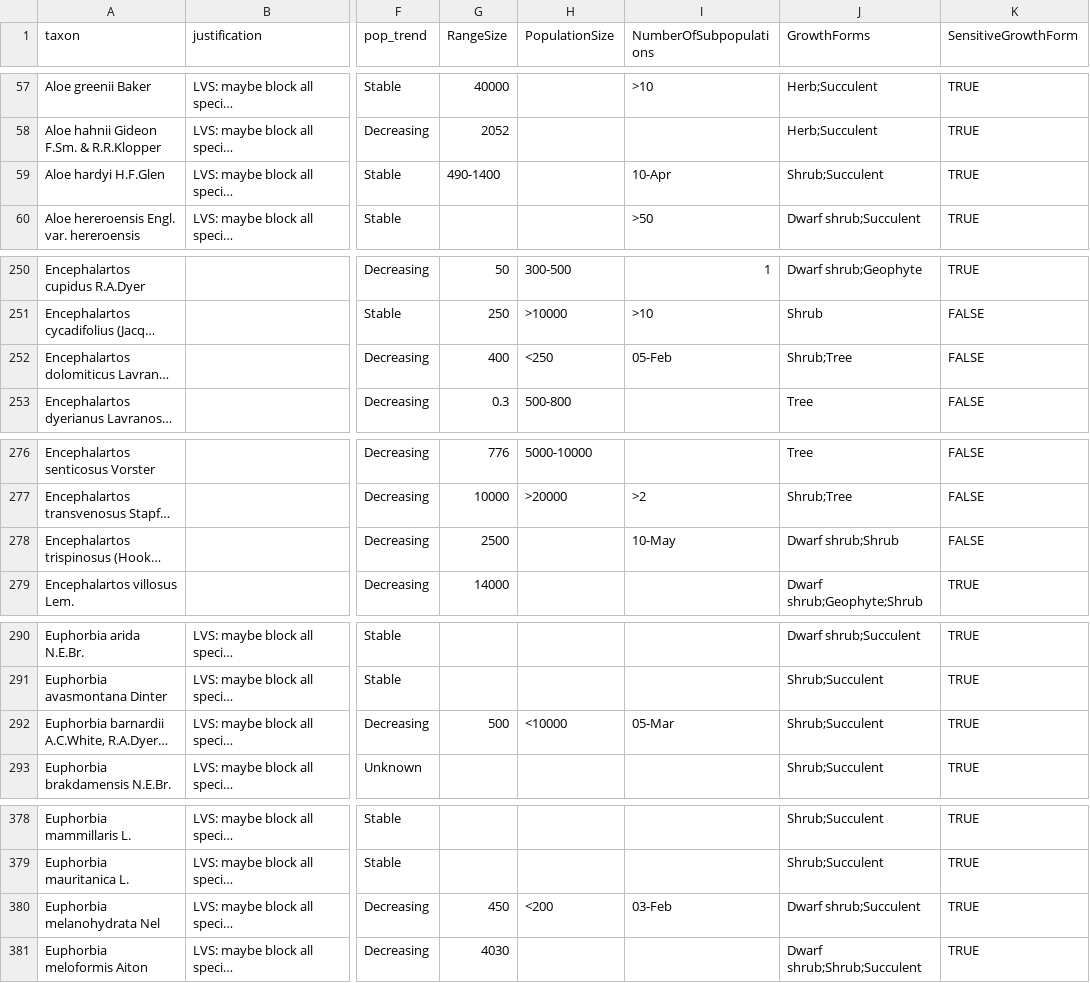
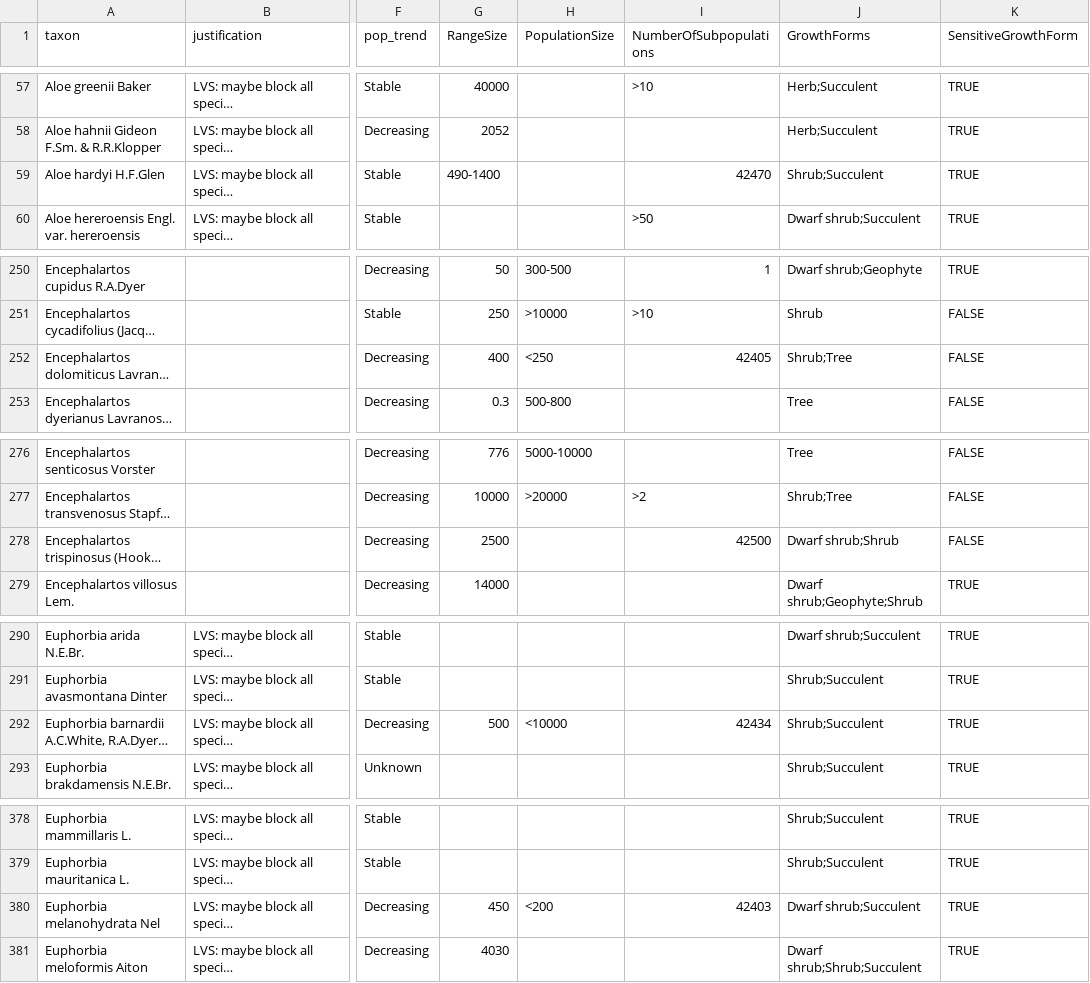
Before and after one commit to SANBIBiodiversityforLife/nssl, a CSV file: sites/default/files/ssp.csv, drawn as a sheet; only a part is shown, gaps mark what is left out; long unchanged cells end in …; the diff covers the shown part only; the diff names each change by its address in the sheet, - before the commit and + after, or states it on an @@ line.

```diff
--- a/sites/default/files/ssp.csv
+++ b/sites/default/files/ssp.csv
-I59 (NumberOfSubpopulations): 10-Apr
+I59 (NumberOfSubpopulations): 42470
-I252 (NumberOfSubpopulations): 05-Feb
+I252 (NumberOfSubpopulations): 42405
-I278 (NumberOfSubpopulations): 10-May
+I278 (NumberOfSubpopulations): 42500
-I292 (NumberOfSubpopulations): 05-Mar
+I292 (NumberOfSubpopulations): 42434
-I380 (NumberOfSubpopulations): 03-Feb
+I380 (NumberOfSubpopulations): 42403
```
Also changed, not shown: 2 edited cells elsewhere in this file, 5 other files.
